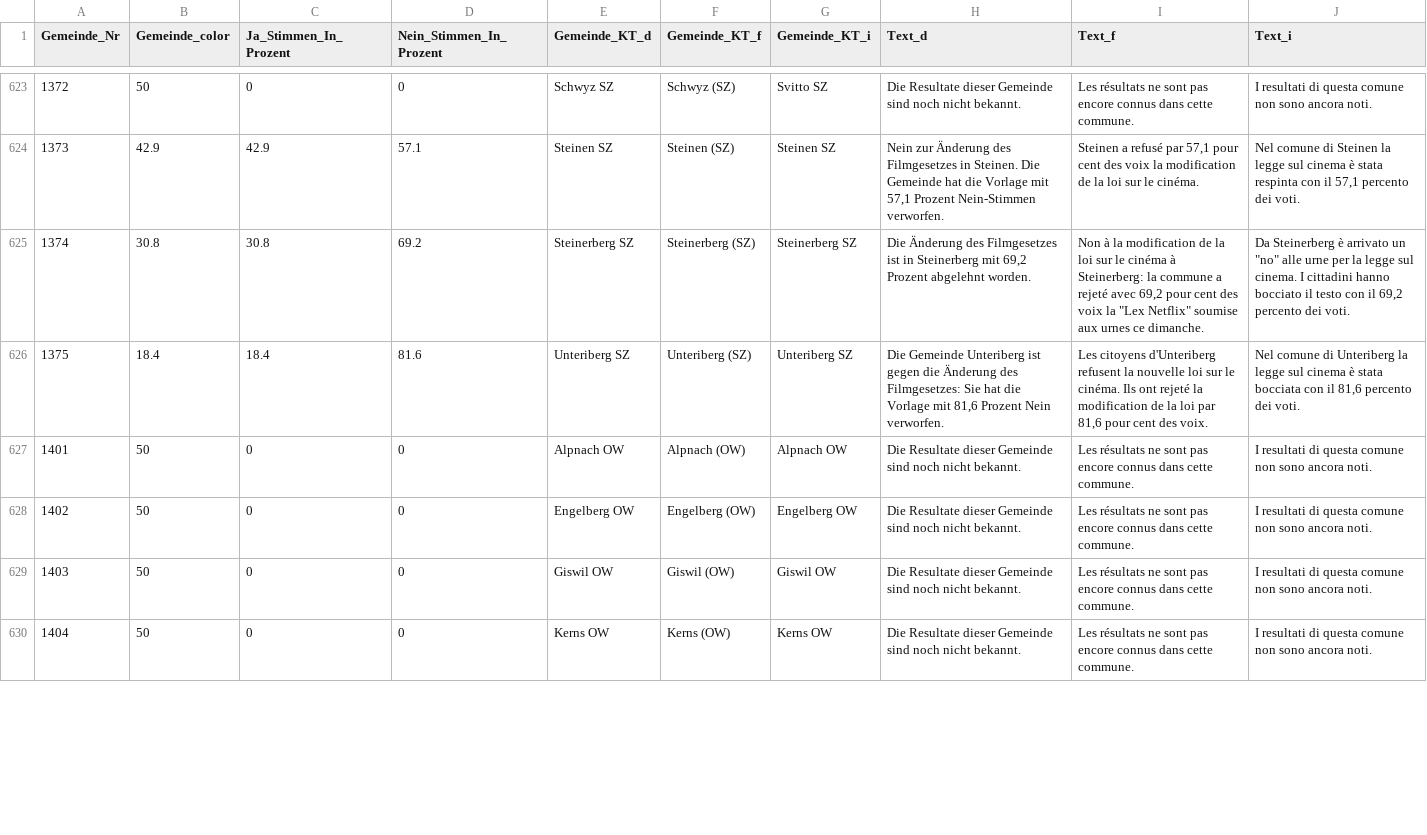
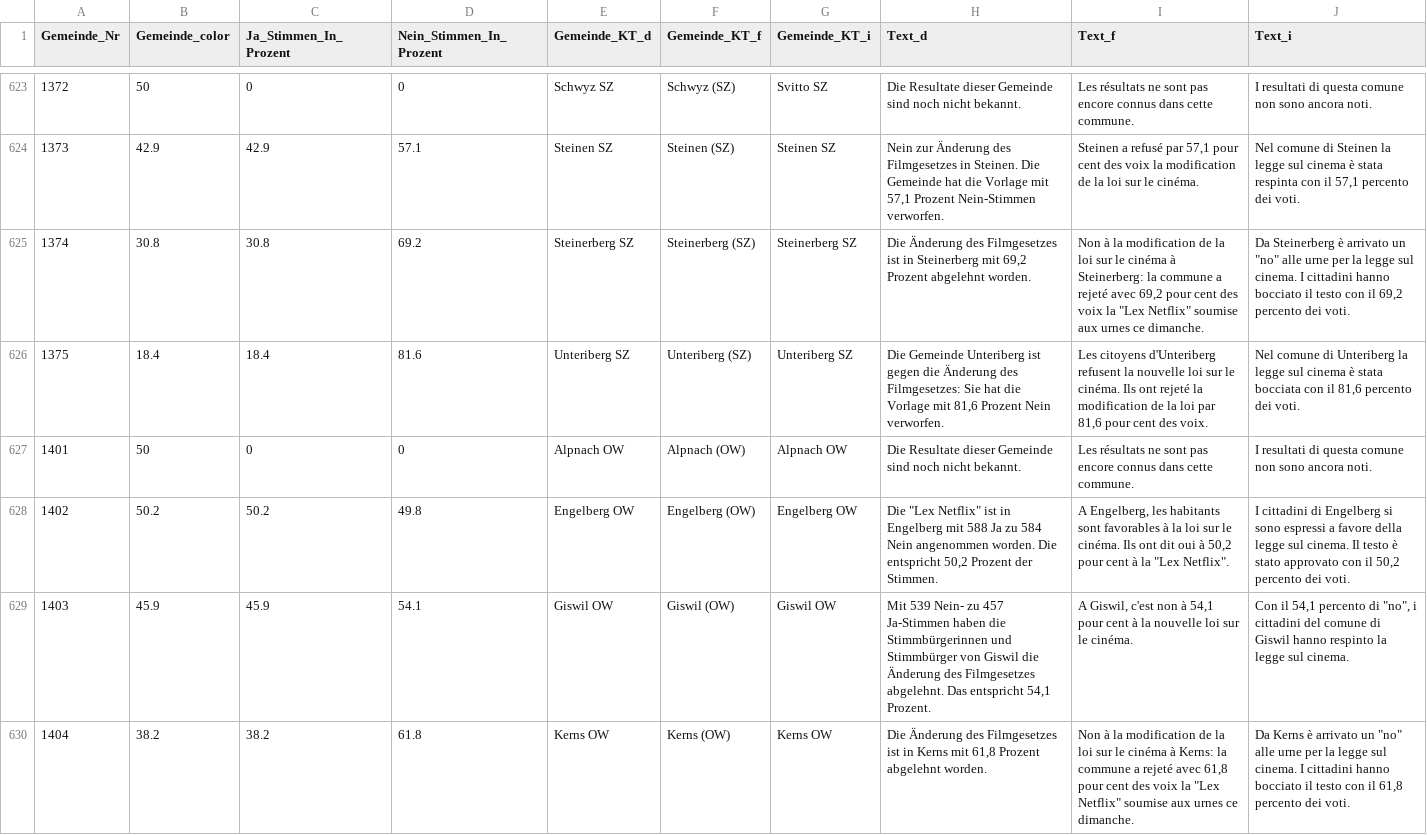
Before and after one commit to awp-finanznachrichten/lena_mai2022, a CSV file: Output/Film_dw.csv, drawn as a sheet; only a part is shown, gaps mark what is left out; the diff covers the shown part only.

```diff
--- a/Output/Film_dw.csv
+++ b/Output/Film_dw.csv
@@ -627,4 +627,4 @@
 1401,50,0,0,"Alpnach OW","Alpnach (OW)","Alpnach OW","Die Resultate dieser Gemeinde sind noch nicht bekannt.","Les résultats ne sont pas encore connus dans cette commune.","I resultati di questa comune non sono ancora noti."
-1402,50,0,0,"Engelberg OW","Engelberg (OW)","Engelberg OW","Die Resultate dieser Gemeinde sind noch nicht bekannt.","Les résultats ne sont pas encore connus dans cette commune.","I resultati di questa comune non sono ancora noti."
-1403,50,0,0,"Giswil OW","Giswil (OW)","Giswil OW","Die Resultate dieser Gemeinde sind noch nicht bekannt.","Les résultats ne sont pas encore connus dans cette commune.","I resultati di questa comune non sono ancora noti."
-1404,50,0,0,"Kerns OW","Kerns (OW)","Kerns OW","Die Resultate dieser Gemeinde sind noch nicht bekannt.","Les résultats ne sont pas encore connus dans cette commune.","I resultati di questa comune non sono ancora noti."
+1402,50.2,50.2,49.8,"Engelberg OW","Engelberg (OW)","Engelberg OW","Die ""Lex Netflix"" ist in Engelberg mit 588 Ja zu 584 Nein angenommen worden. Die entspricht 50,2 Prozent der Stimmen.","A Engelberg, les habitants sont favorables à la loi sur le cinéma. Ils ont dit oui à 50,2 pour cent à la ""Lex Netflix"".","I cittadini di Engelberg si sono espressi a favore della legge sul cinema. Il testo è stato approvato con il 50,2 percento dei voti."
+1403,45.9,45.9,54.1,"Giswil OW","Giswil (OW)","Giswil OW","Mit 539 Nein- zu 457 Ja-Stimmen haben die Stimmbürgerinnen und Stimmbürger von Giswil die Änderung des Filmgesetzes abgelehnt. Das entspricht 54,1 Prozent.","A Giswil, c'est non à 54,1 pour cent à la nouvelle loi sur le cinéma.","Con il 54,1 percento di ""no"", i cittadini del comune di Giswil hanno respinto la legge sul cinema."
+1404,38.2,38.2,61.8,"Kerns OW","Kerns (OW)","Kerns OW","Die Änderung des Filmgesetzes ist in Kerns mit 61,8 Prozent abgelehnt worden.","Non à la modification de la loi sur le cinéma à Kerns: la commune a rejeté avec 61,8 pour cent des voix la ""Lex Netflix"" soumise aux urnes ce dimanche.","Da Kerns è arrivato un ""no"" alle urne per la legge sul cinema. I cittadini hanno bocciato il testo con il 61,8 percento dei voti."
```
Also changed, not shown: 150 edited cells elsewhere in this file, Output/Datenfeed_NAU.csv, Output/Frontex_dw.csv, 22 other files.
